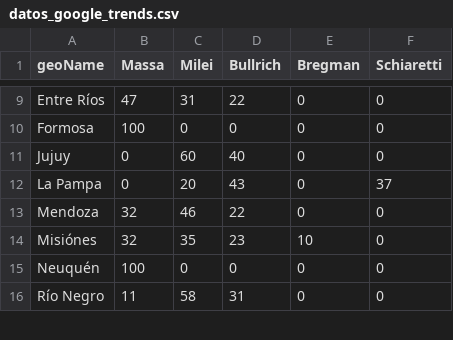
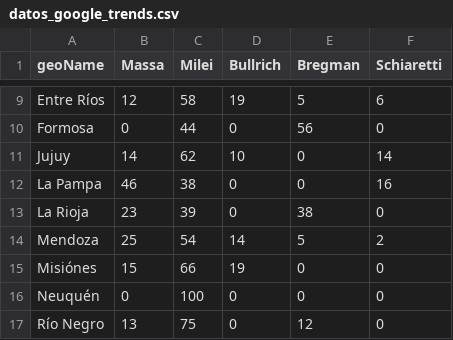
Before and after one commit to devisag/atomating-data-trends, a CSV file: datos_google_trends.csv, drawn as a sheet; only a part is shown, gaps mark what is left out; addresses are those after the commit; the diff covers the shown part only; the diff names each change by its address in the sheet, - before the commit and + after, or states it on an @@ line.

```diff
--- a/datos_google_trends.csv
+++ b/datos_google_trends.csv
-B9 (Massa): 47
+B9 (Massa): 12
-C9 (Milei): 31
+C9 (Milei): 58
-D9 (Bullrich): 22
+D9 (Bullrich): 19
-E9 (Bregman): 0
+E9 (Bregman): 5
-F9 (Schiaretti): 0
+F9 (Schiaretti): 6
-B10 (Massa): 100
+B10 (Massa): 0
-C10 (Milei): 0
+C10 (Milei): 44
-E10 (Bregman): 0
+E10 (Bregman): 56
-B11 (Massa): 0
+B11 (Massa): 14
-C11 (Milei): 60
+C11 (Milei): 62
-D11 (Bullrich): 40
+D11 (Bullrich): 10
-F11 (Schiaretti): 0
+F11 (Schiaretti): 14
-B12 (Massa): 0
+B12 (Massa): 46
-C12 (Milei): 20
+C12 (Milei): 38
-D12 (Bullrich): 43
+D12 (Bullrich): 0
-F12 (Schiaretti): 37
+F12 (Schiaretti): 16
+row 13: La Rioja | 23 | 39 | 0 | 38 | 0
-B14 (Massa): 32
+B14 (Massa): 25
-C14 (Milei): 46
+C14 (Milei): 54
-D14 (Bullrich): 22
+D14 (Bullrich): 14
-E14 (Bregman): 0
+E14 (Bregman): 5
-F14 (Schiaretti): 0
+F14 (Schiaretti): 2
-B15 (Massa): 32
+B15 (Massa): 15
-C15 (Milei): 35
+C15 (Milei): 66
-D15 (Bullrich): 23
+D15 (Bullrich): 19
-E15 (Bregman): 10
+E15 (Bregman): 0
-B16 (Massa): 100
+B16 (Massa): 0
-C16 (Milei): 0
+C16 (Milei): 100
-B17 (Massa): 11
+B17 (Massa): 13
-C17 (Milei): 58
+C17 (Milei): 75
-D17 (Bullrich): 31
+D17 (Bullrich): 0
-E17 (Bregman): 0
+E17 (Bregman): 12
```
Also changed, not shown: 64 edited cells elsewhere in this file.
